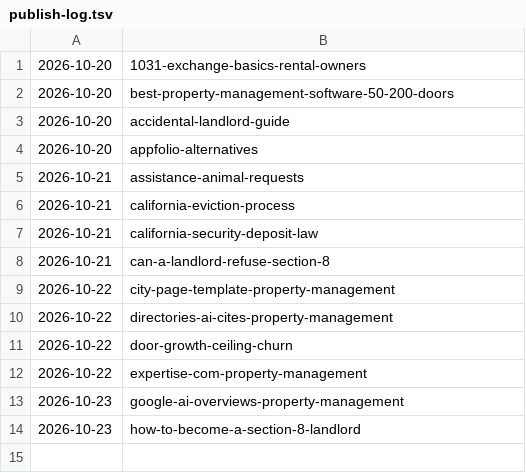
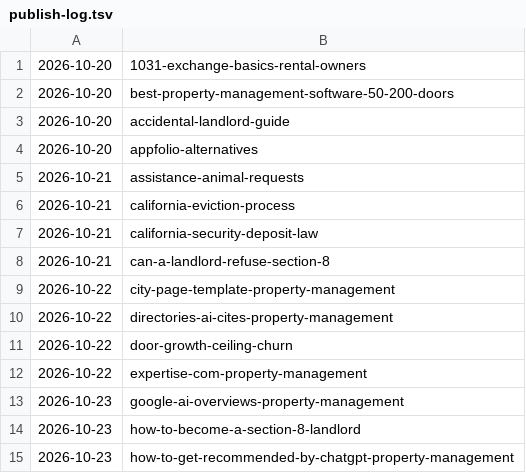
Before and after one commit to citata-ai/united, a TSV file: business/marketing/content-plan/publish-log.tsv, drawn as a sheet.

Commit message:
library: publish 1 (how-to-get-recommended-by-chatgpt-property-management)

```diff
--- a/business/marketing/content-plan/publish-log.tsv
+++ b/business/marketing/content-plan/publish-log.tsv
@@ -14 +14,2 @@
 2026-10-23	how-to-become-a-section-8-landlord
+2026-10-23	how-to-get-recommended-by-chatgpt-property-management
```
Also changed, not shown: 1 other file.
